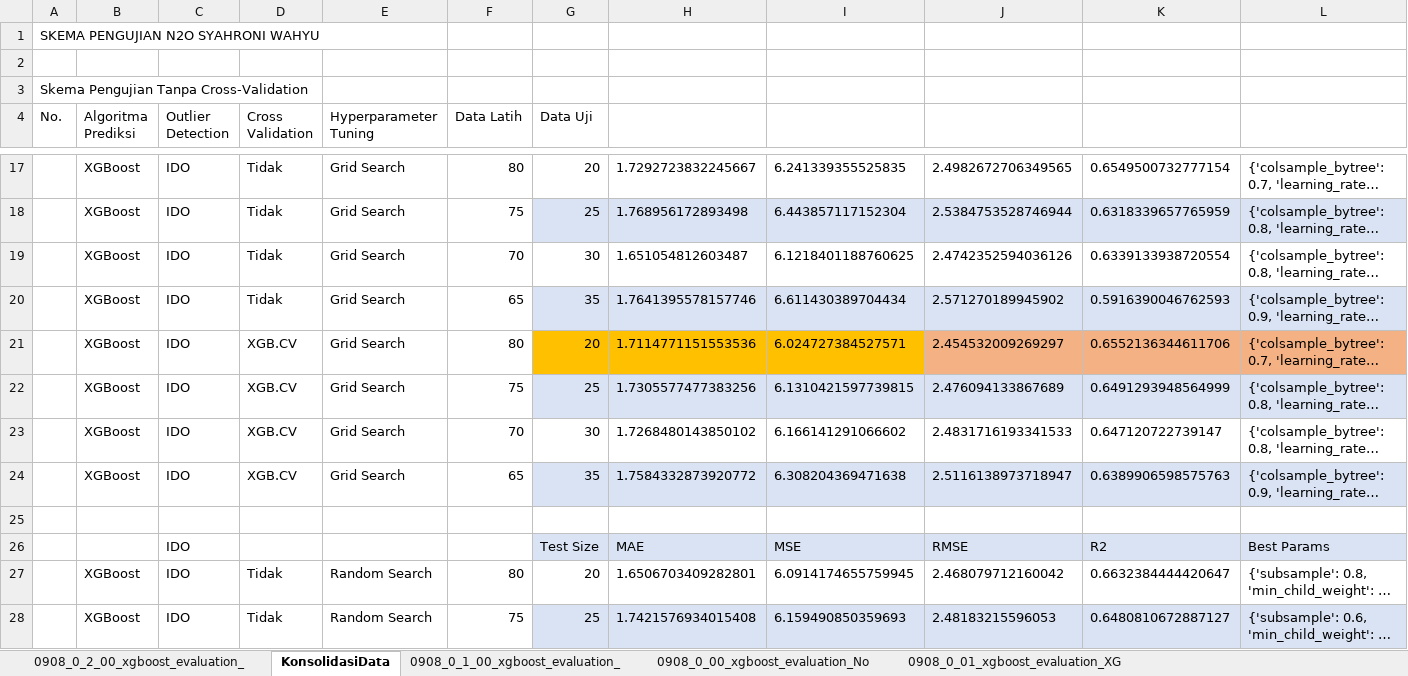
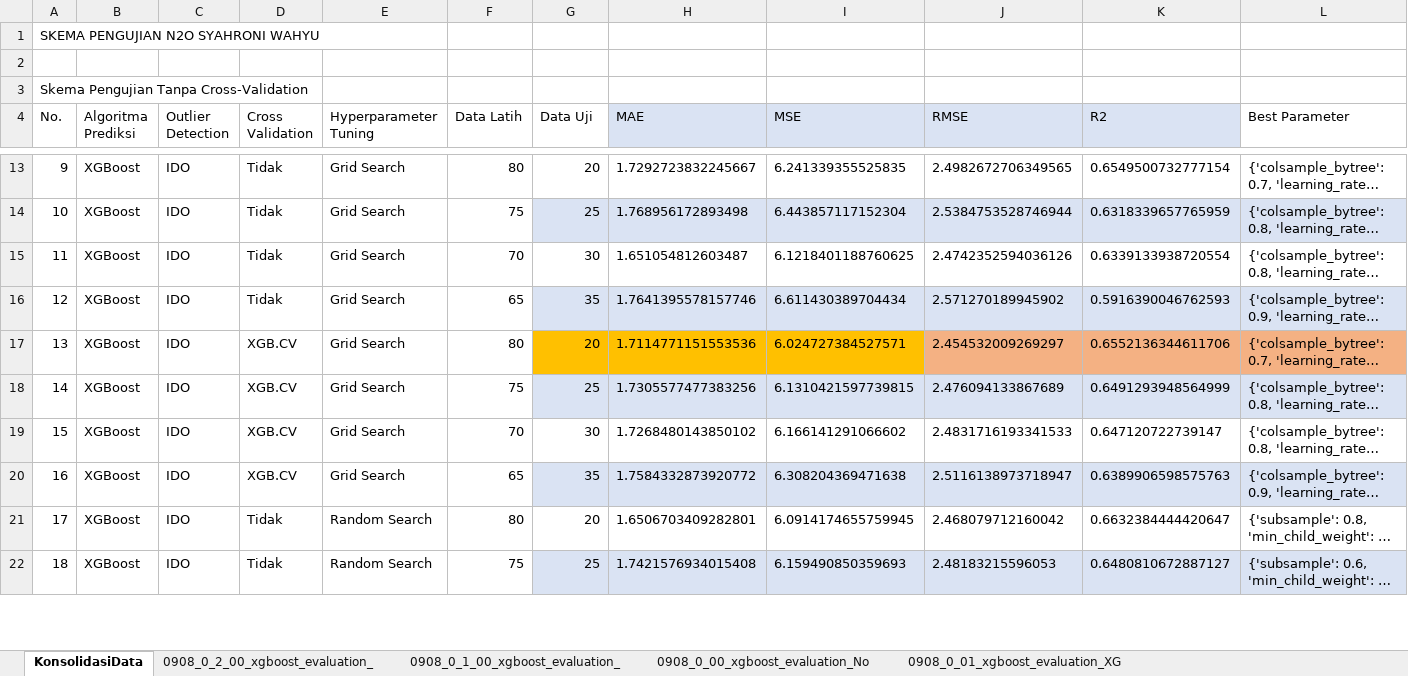
Before and after one commit to roniwahyu/outlier-detection2024, an Excel workbook: 01.Dataset-Rofiqul/Ujicoba3-29052024/dataset/KonsolidasiDataHasil.xlsx, sheet KonsolidasiData, drawn as a sheet; only a part is shown, gaps mark what is left out; long unchanged cells end in …; values as stored, in another font and other column widths than the file's, no borders; removed rows and columns are numbered as before the commit, all else as after; the diff covers the shown part only; the diff names each change by its address in the sheet, - before the commit and + after, or states it on an @@ line.

```diff
--- a/01.Dataset-Rofiqul/Ujicoba3-29052024/dataset/KonsolidasiDataHasil.xlsx (sheet KonsolidasiData)
+++ b/01.Dataset-Rofiqul/Ujicoba3-29052024/dataset/KonsolidasiDataHasil.xlsx (sheet KonsolidasiData)
@@ sheet tab order changed: KonsolidasiData | 0908_0_2_00_xgboost_evaluation_ | 0908_0_1_00_xgboost_evaluation_ | 0908_0_00_xgboost_evaluation_No | 0908_0_01_xgboost_evaluation_XG @@
-H4: (empty)
+H4: MAE
-H4:K4 fill: none
+H4:K4 fill: #DAE3F3
-I4: (empty)
+I4: MSE
-J4: (empty)
+J4: RMSE
-K4: (empty)
+K4: R2
-L4: (empty)
+L4: Best Parameter
-A13 (No.): (empty)
+A13 (No.): 9
-A14 (No.): (empty)
+A14 (No.): 10
-A15 (No.): (empty)
+A15 (No.): 11
-A16 (No.): (empty)
+A16 (No.): 12
-A17 (No.): (empty)
+A17 (No.): 13
-A18 (No.): (empty)
+A18 (No.): 14
-A19 (No.): (empty)
+A19 (No.): 15
-A20 (No.): (empty)
+A20 (No.): 16
-row 25: (empty)
-row 26:  |  | IDO |  |  |  | Test Size | MAE | MSE | RMSE | R2 | Best Params
-A21 (No.): (empty)
+A21 (No.): 17
-A22 (No.): (empty)
+A22 (No.): 18
```
Also changed, not shown: 4 removed rows and 14 edited cells elsewhere in this sheet, 5 other files.
